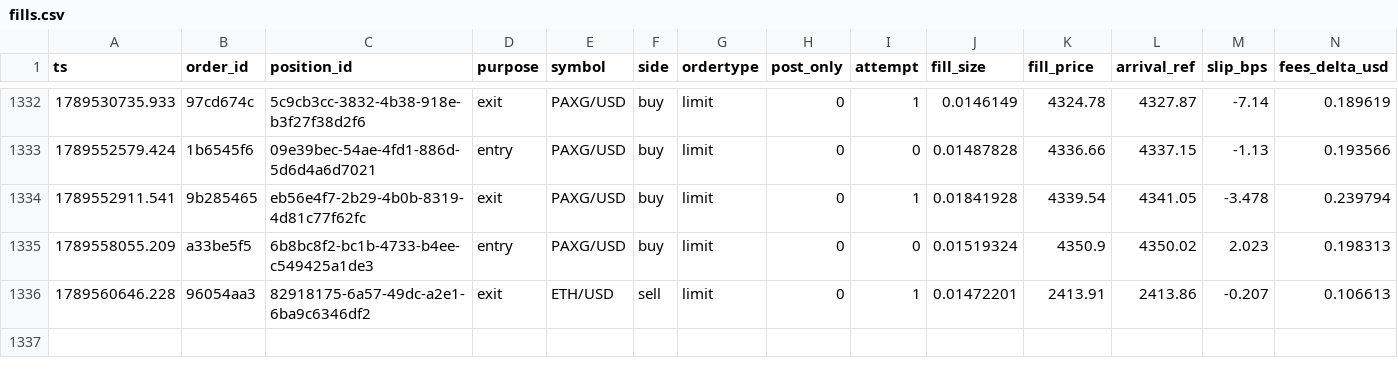
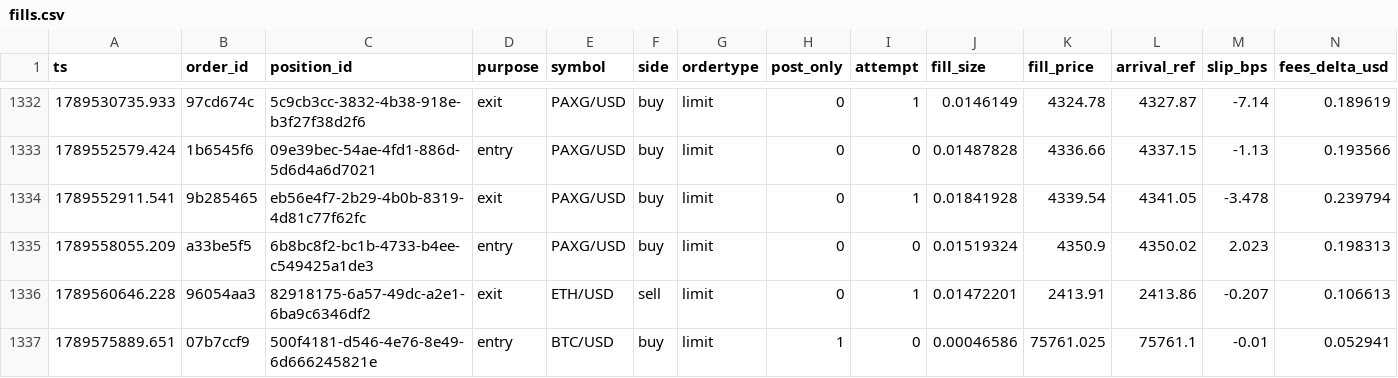
Before and after one commit to jrigoni35-gif/liquiditybot_ab, a CSV file: sessions/pc-live/fills.csv, drawn as a sheet; only a part is shown, gaps mark what is left out; rows hold the shown columns only; the diff names each change by its address in the sheet, - before the commit and + after, or states it on an @@ line.

Commit message:
telemetry: sidecar backup @ 56fdcd96 (29843 rows, pc-live)

```diff
--- a/sessions/pc-live/fills.csv
+++ b/sessions/pc-live/fills.csv
+row 1337: 1789575889.651 | 07b7ccf9 | 500f4181-d546-4e76-8e49-6d666245821e | entry | BTC/USD | buy | limit | 1 | 0 | 0.00046586 | 75761.025 | 75761.1 | -0.01 | 0.052941
```
Also changed, not shown: 6 other files.
